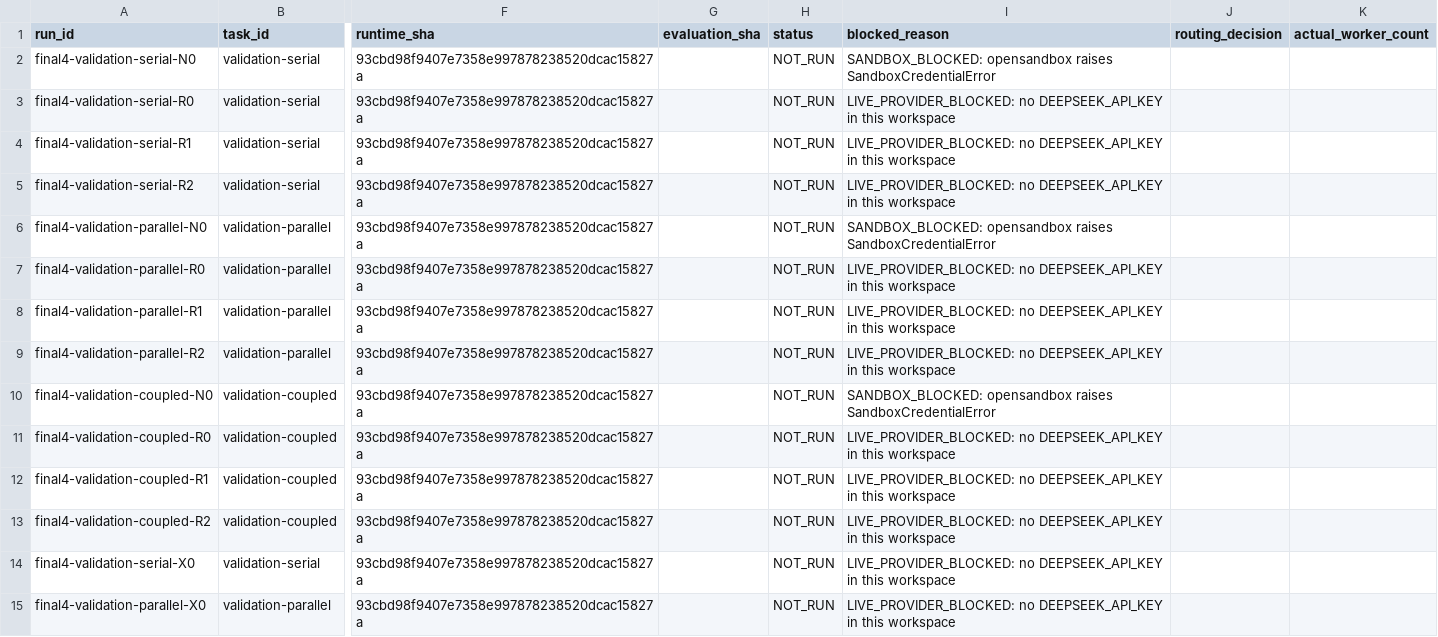
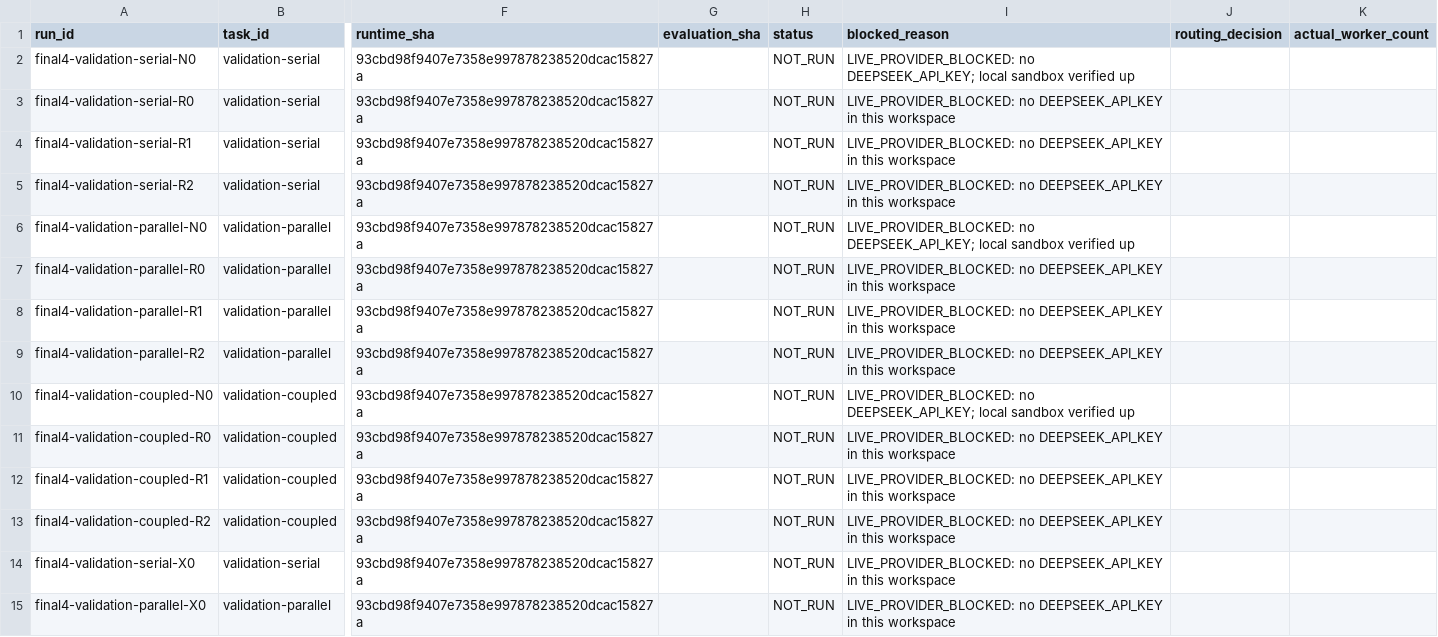
Before and after one commit to Melon235/AtlasOS, a CSV file: experiments/results/final4/pilot_results.csv, drawn as a sheet; only a part is shown, gaps mark what is left out; the diff names each change by its address in the sheet, - before the commit and + after, or states it on an @@ line.

Commit message:
docs: record local sandbox recovery and correct the final-4 blocker

```diff
--- a/experiments/results/final4/pilot_results.csv
+++ b/experiments/results/final4/pilot_results.csv
-I2 (blocked_reason): SANDBOX_BLOCKED: opensandbox raises SandboxCredentialError
+I2 (blocked_reason): LIVE_PROVIDER_BLOCKED: no DEEPSEEK_API_KEY; local sandbox verified up
-I6 (blocked_reason): SANDBOX_BLOCKED: opensandbox raises SandboxCredentialError
+I6 (blocked_reason): LIVE_PROVIDER_BLOCKED: no DEEPSEEK_API_KEY; local sandbox verified up
-I10 (blocked_reason): SANDBOX_BLOCKED: opensandbox raises SandboxCredentialError
+I10 (blocked_reason): LIVE_PROVIDER_BLOCKED: no DEEPSEEK_API_KEY; local sandbox verified up
```
Also changed, not shown: 5 other files.
